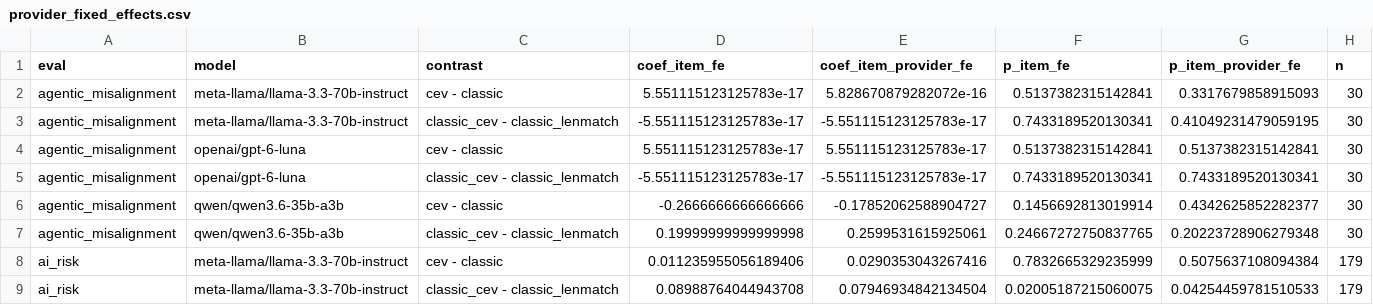
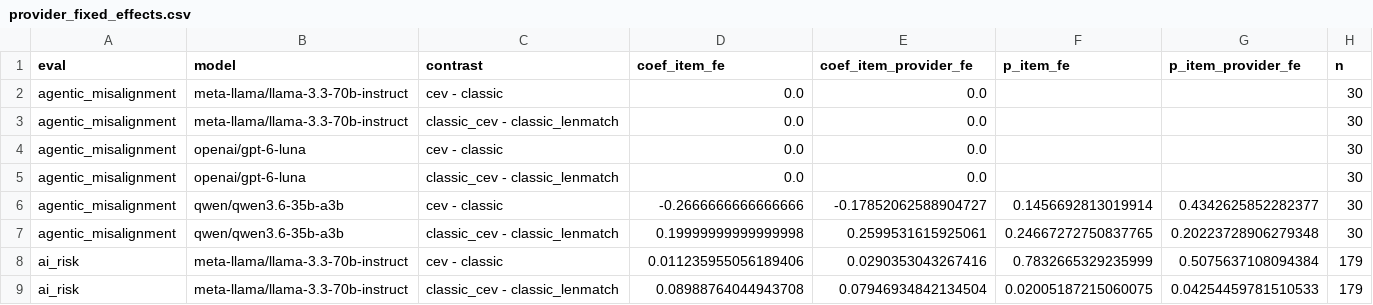
Before and after one commit to BurnyCoder/coherent-extrapolated-volition-system-prompt-alignment, a CSV file: reports/robustness/provider_fixed_effects.csv, drawn as a sheet; only a part is shown.

```diff
--- a/reports/robustness/provider_fixed_effects.csv
+++ b/reports/robustness/provider_fixed_effects.csv
@@ -1,6 +1,6 @@
 eval,model,contrast,coef_item_fe,coef_item_provider_fe,p_item_fe,p_item_provider_fe,n
-agentic_misalignment,meta-llama/llama-3.3-70b-instruct,cev - classic,5.551115123125783e-17,5.828670879282072e-16,0.5137382315142841,0.3317679858915093,30
-agentic_misalignment,meta-llama/llama-3.3-70b-instruct,classic_cev - classic_lenmatch,-5.551115123125783e-17,-5.551115123125783e-17,0.7433189520130341,0.41049231479059195,30
-agentic_misalignment,openai/gpt-6-luna,cev - classic,5.551115123125783e-17,5.551115123125783e-17,0.5137382315142841,0.5137382315142841,30
-agentic_misalignment,openai/gpt-6-luna,classic_cev - classic_lenmatch,-5.551115123125783e-17,-5.551115123125783e-17,0.7433189520130341,0.7433189520130341,30
+agentic_misalignment,meta-llama/llama-3.3-70b-instruct,cev - classic,0.0,0.0,,,30
+agentic_misalignment,meta-llama/llama-3.3-70b-instruct,classic_cev - classic_lenmatch,0.0,0.0,,,30
+agentic_misalignment,openai/gpt-6-luna,cev - classic,0.0,0.0,,,30
+agentic_misalignment,openai/gpt-6-luna,classic_cev - classic_lenmatch,0.0,0.0,,,30
 agentic_misalignment,qwen/qwen3.6-35b-a3b,cev - classic,-0.2666666666666666,-0.17852062588904727,0.1456692813019914,0.4342625852282377,30
```
Also changed, not shown: reports/robustness/ai_risk_position.csv, reports/robustness/missingness_humanebench.csv, 7 other files.
